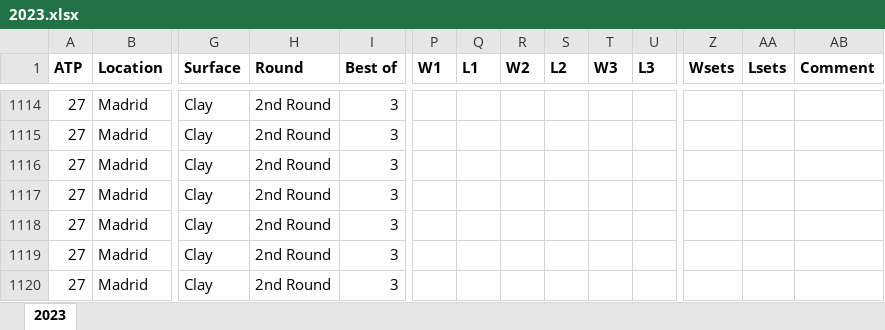
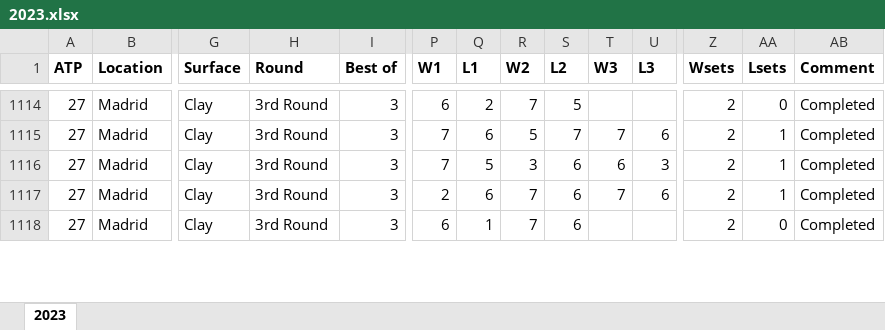
Before and after one commit to olibyte/betbot, an Excel workbook: Data/2023.xlsx, sheet 2023, drawn as a sheet; only a part is shown, gaps mark what is left out; values as stored, in another font and other column widths than the file's, no borders; removed rows and columns are numbered as before the commit, all else as after; rows hold the shown columns only; the diff covers the shown part only; the diff names each change by its address in the sheet, - before the commit and + after, or states it on an @@ line.

```diff
--- a/Data/2023.xlsx (sheet 2023)
+++ b/Data/2023.xlsx (sheet 2023)
-H1114 (Round): 2nd Round
+H1114 (Round): 3rd Round
-P1114 (W1): (empty)
+P1114 (W1): 6
-Q1114 (L1): (empty)
+Q1114 (L1): 2
-R1114 (W2): (empty)
+R1114 (W2): 7
-S1114 (L2): (empty)
+S1114 (L2): 5
-Z1114 (Wsets): (empty)
+Z1114 (Wsets): 2
-AA1114 (Lsets): (empty)
+AA1114 (Lsets): 0
-AB1114 (Comment): (empty)
+AB1114 (Comment): Completed
-row 1115: 27 | Madrid | Clay | 2nd Round | 3
+row 1115: 27 | Madrid | Clay | 3rd Round | 3 | 7 | 6 | 5 | 7 | 7 | 6 | 2 | 1 | Completed
-H1116 (Round): 2nd Round
+H1116 (Round): 3rd Round
-P1116 (W1): (empty)
+P1116 (W1): 7
-Q1116 (L1): (empty)
+Q1116 (L1): 5
-R1116 (W2): (empty)
+R1116 (W2): 3
-S1116 (L2): (empty)
+S1116 (L2): 6
-T1116 (W3): (empty)
+T1116 (W3): 6
-U1116 (L3): (empty)
+U1116 (L3): 3
-Z1116 (Wsets): (empty)
+Z1116 (Wsets): 2
-AA1116 (Lsets): (empty)
+AA1116 (Lsets): 1
-AB1116 (Comment): (empty)
+AB1116 (Comment): Completed
-row 1117: 27 | Madrid | Clay | 2nd Round | 3
+row 1117: 27 | Madrid | Clay | 3rd Round | 3 | 2 | 6 | 7 | 6 | 7 | 6 | 2 | 1 | Completed
-H1118 (Round): 2nd Round
+H1118 (Round): 3rd Round
-P1118 (W1): (empty)
+P1118 (W1): 6
-Q1118 (L1): (empty)
+Q1118 (L1): 1
-R1118 (W2): (empty)
+R1118 (W2): 7
-S1118 (L2): (empty)
+S1118 (L2): 6
-Z1118 (Wsets): (empty)
+Z1118 (Wsets): 2
-AA1118 (Lsets): (empty)
+AA1118 (Lsets): 0
-AB1118 (Comment): (empty)
+AB1118 (Comment): Completed
-row 1119: 27 | Madrid | Clay | 2nd Round | 3
-row 1120: 27 | Madrid | Clay | 2nd Round | 3
```
Also changed, not shown: 14 added rows, 4 removed rows and 46 edited cells elsewhere in this sheet, Data_F/2023.xlsx, 4 other files.
